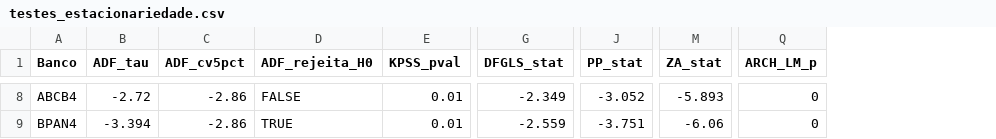
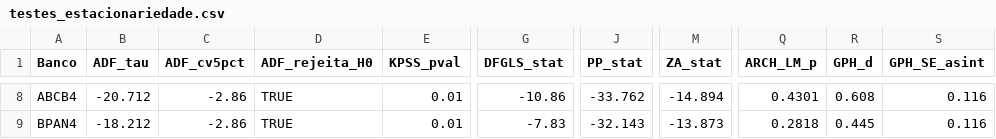
Before and after one commit to nardi00/conectividade, a CSV file: outputs/tabelas/testes_estacionariedade.csv, drawn as a sheet; only a part is shown, gaps mark what is left out; the diff covers the shown part only; the diff names each change by its address in the sheet, - before the commit and + after, or states it on an @@ line.

```diff
--- a/outputs/tabelas/testes_estacionariedade.csv
+++ b/outputs/tabelas/testes_estacionariedade.csv
+column R (GPH_d), rows 8-9: 0.608 | 0.445
+column S (GPH_SE_asint), rows 8-9: 0.116 | 0.116
-B8 (ADF_tau): -2.72
+B8 (ADF_tau): -20.712
-D8 (ADF_rejeita_H0): FALSE
+D8 (ADF_rejeita_H0): TRUE
-G8 (DFGLS_stat): -2.349
+G8 (DFGLS_stat): -10.86
-J8 (PP_stat): -3.052
+J8 (PP_stat): -33.762
-M8 (ZA_stat): -5.893
+M8 (ZA_stat): -14.894
-Q8 (ARCH_LM_p): 0
+Q8 (ARCH_LM_p): 0.4301
-B9 (ADF_tau): -3.394
+B9 (ADF_tau): -18.212
-G9 (DFGLS_stat): -2.559
+G9 (DFGLS_stat): -7.83
-J9 (PP_stat): -3.751
+J9 (PP_stat): -32.143
-M9 (ZA_stat): -6.06
+M9 (ZA_stat): -13.873
-Q9 (ARCH_LM_p): 0
+Q9 (ARCH_LM_p): 0.2818
```
Also changed, not shown: 29 edited cells elsewhere in this file, outputs/tabelas/estatisticas_descritivas.csv, 2 other files.
